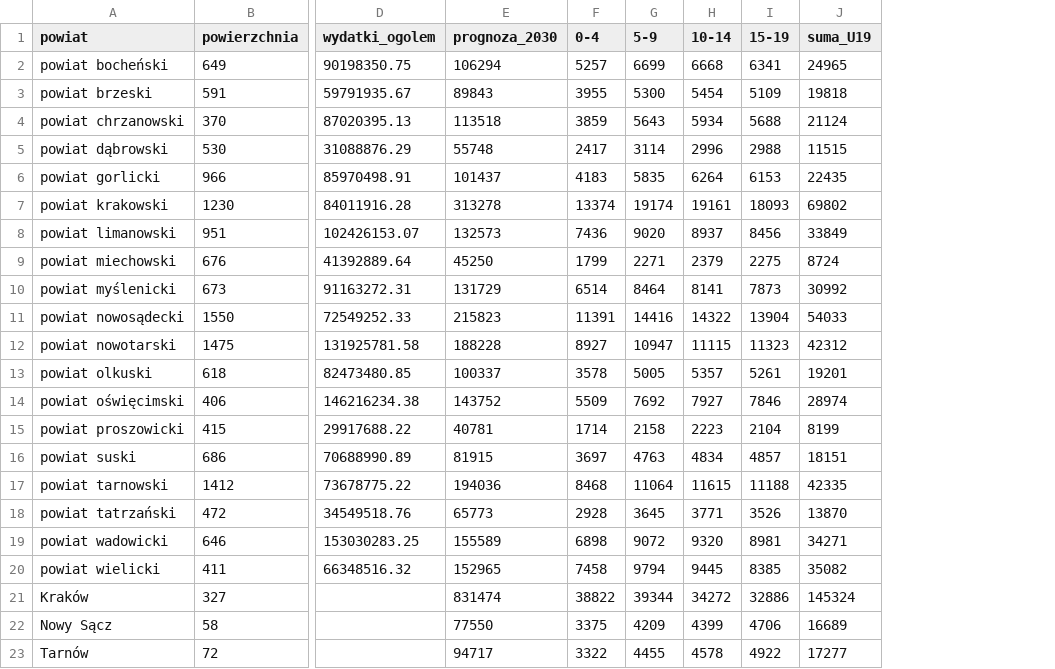
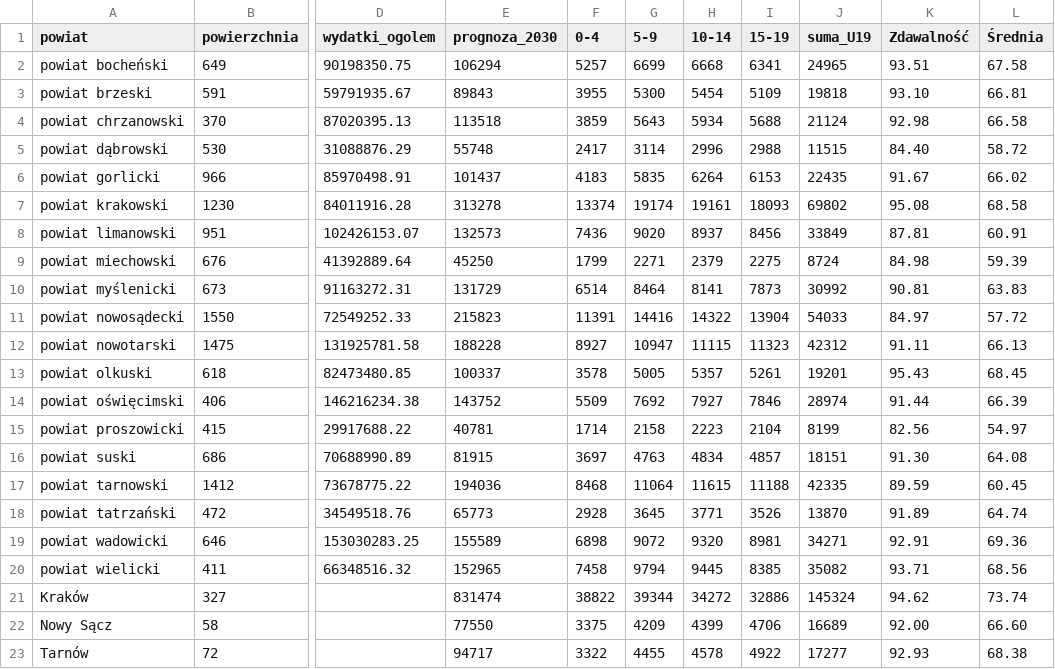
Before and after one commit to pawelzeja098/WOA_algorithm_DLlabs, a CSV file: DATA/powiaty_ready.csv, drawn as a sheet; only a part is shown, gaps mark what is left out; the diff names each change by its address in the sheet, - before the commit and + after, or states it on an @@ line.

Commit message:
Update powiaty_ready.csv

```diff
--- a/DATA/powiaty_ready.csv
+++ b/DATA/powiaty_ready.csv
+column K (Zdawalność), rows 2-23: 93.51 | 93.10 | 92.98 | 84.40 | 91.67 | 95.08 | 87.81 | 84.98 | 90.81 | 84.97 | 91.11 | 95.43 | 91.44 | 82.56 | 91.30 | 89.59 | 91.89 | 92.91 | 93.71 | 94.62 | 92.00 | 92.93
+column L (Średnia), rows 2-23: 67.58 | 66.81 | 66.58 | 58.72 | 66.02 | 68.58 | 60.91 | 59.39 | 63.83 | 57.72 | 66.13 | 68.45 | 66.39 | 54.97 | 64.08 | 60.45 | 64.74 | 69.36 | 68.56 | 73.74 | 66.60 | 68.38
```
